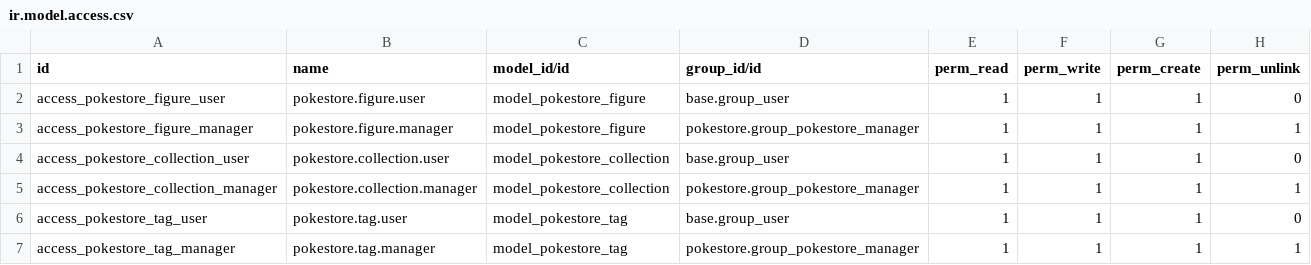
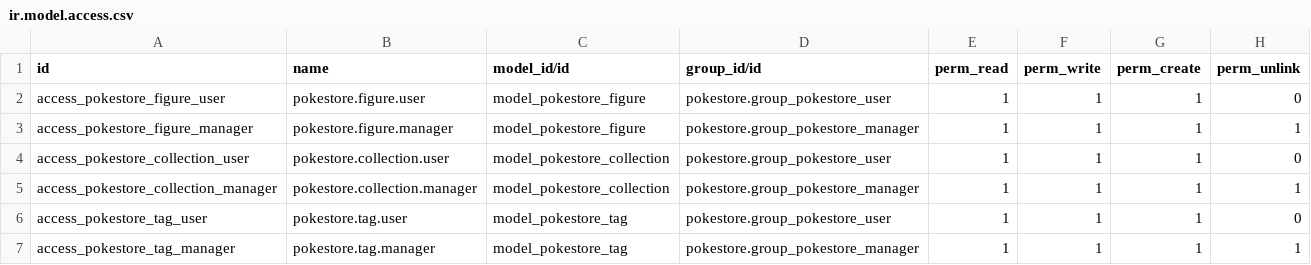
Before and after one commit to AlbertSchmalbachP/Apuntes, a CSV file: 2ºDAM/SGE/UD2/Tutoriales/00_Instalacion_local/addons/pokestore/security/ir.model.access.csv, drawn as a sheet.

Commit message:
Fix errors on manifest and add pokestore user group

```diff
--- a/2ºDAM/SGE/UD2/Tutoriales/00_Instalacion_local/addons/pokestore/security/ir.model.access.csv
+++ b/2ºDAM/SGE/UD2/Tutoriales/00_Instalacion_local/addons/pokestore/security/ir.model.access.csv
@@ -1,7 +1,7 @@
 id,name,model_id/id,group_id/id,perm_read,perm_write,perm_create,perm_unlink
-access_pokestore_figure_user,pokestore.figure.user,model_pokestore_figure,base.group_user,1,1,1,0
+access_pokestore_figure_user,pokestore.figure.user,model_pokestore_figure,pokestore.group_pokestore_user,1,1,1,0
 access_pokestore_figure_manager,pokestore.figure.manager,model_pokestore_figure,pokestore.group_pokestore_manager,1,1,1,1
-access_pokestore_collection_user,pokestore.collection.user,model_pokestore_collection,base.group_user,1,1,1,0
+access_pokestore_collection_user,pokestore.collection.user,model_pokestore_collection,pokestore.group_pokestore_user,1,1,1,0
 access_pokestore_collection_manager,pokestore.collection.manager,model_pokestore_collection,pokestore.group_pokestore_manager,1,1,1,1
-access_pokestore_tag_user,pokestore.tag.user,model_pokestore_tag,base.group_user,1,1,1,0
+access_pokestore_tag_user,pokestore.tag.user,model_pokestore_tag,pokestore.group_pokestore_user,1,1,1,0
 access_pokestore_tag_manager,pokestore.tag.manager,model_pokestore_tag,pokestore.group_pokestore_manager,1,1,1,1
```
Also changed, not shown: 2 other files.
